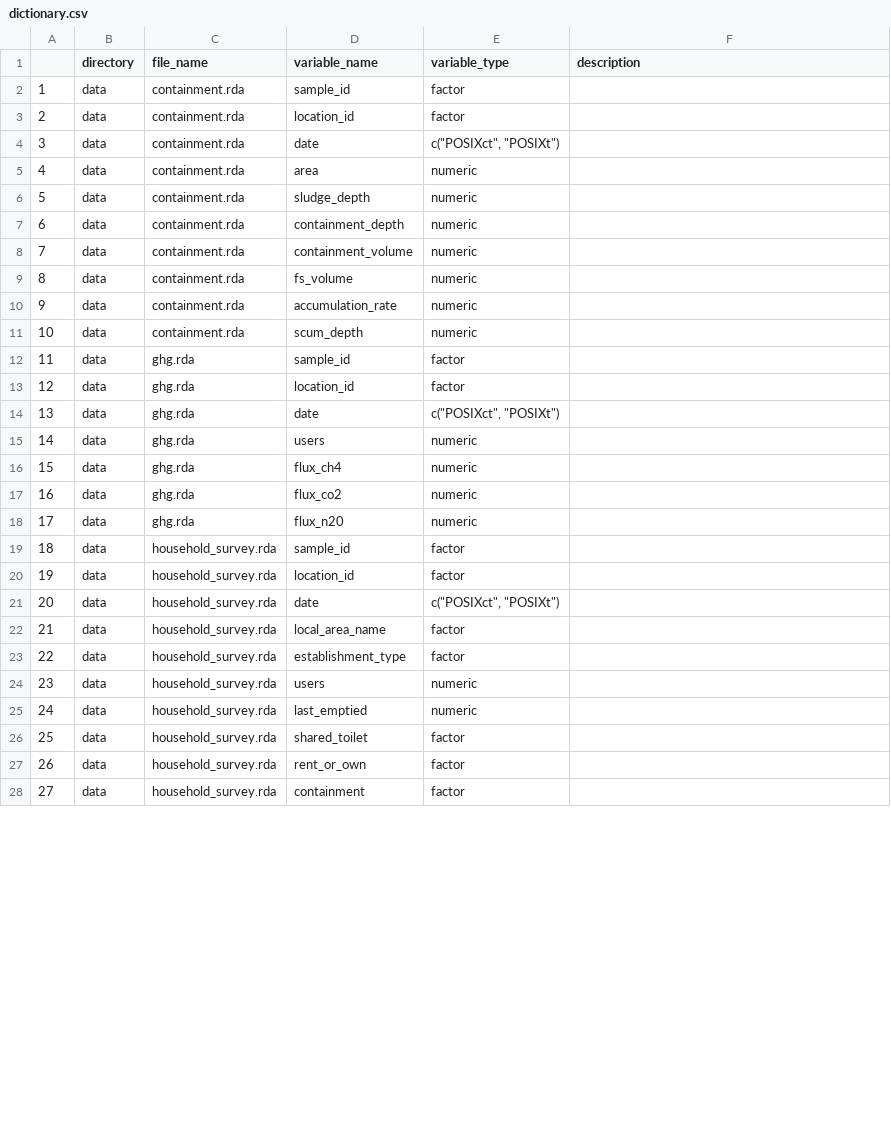
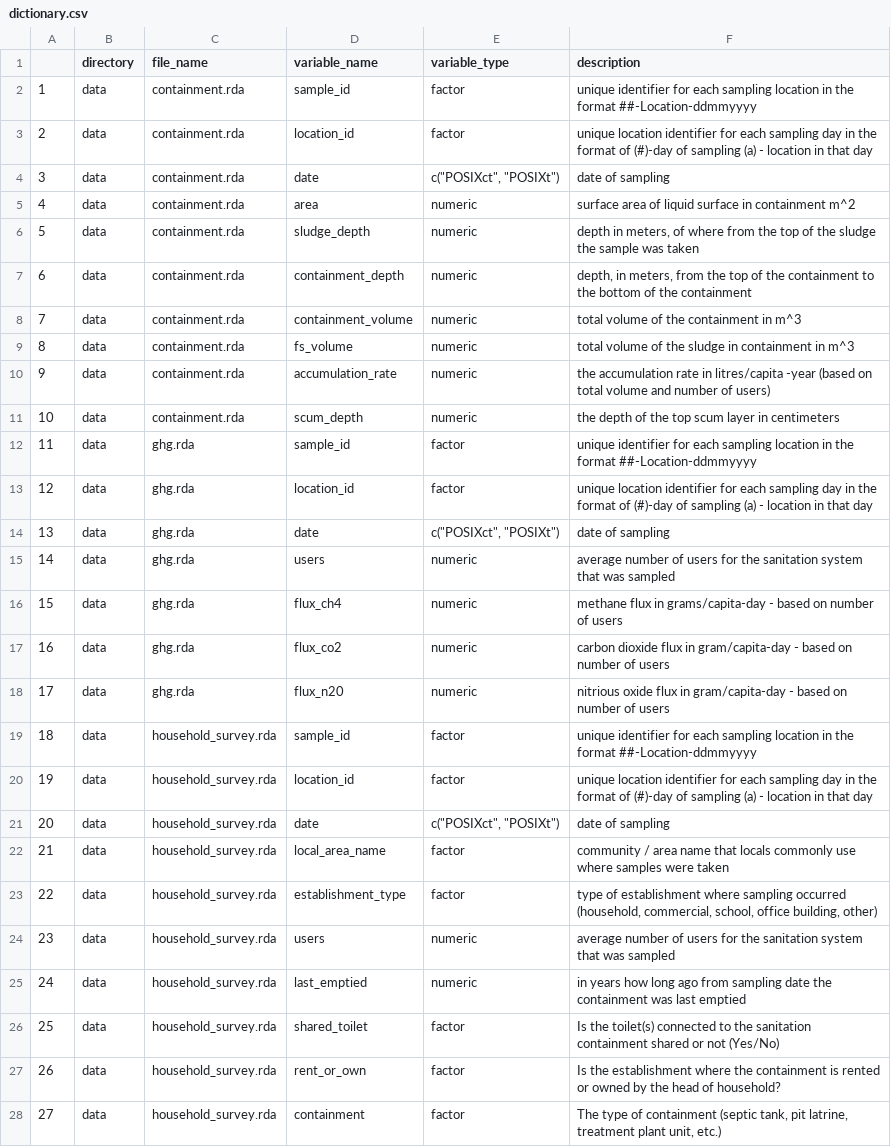
Before and after one commit to openwashdata/fecalcanuga, a CSV file: data-raw/dictionary.csv, drawn as a sheet; only a part is shown; the diff covers the shown part only.

Commit message:
Updated dictionary

```diff
--- a/data-raw/dictionary.csv
+++ b/data-raw/dictionary.csv
@@ -2,27 +2,27 @@
-"1","data","containment.rda","sample_id","factor",
-"2","data","containment.rda","location_id","factor",
-"3","data","containment.rda","date","c(""POSIXct"", ""POSIXt"")",
-"4","data","containment.rda","area","numeric",
-"5","data","containment.rda","sludge_depth","numeric",
-"6","data","containment.rda","containment_depth","numeric",
-"7","data","containment.rda","containment_volume","numeric",
-"8","data","containment.rda","fs_volume","numeric",
-"9","data","containment.rda","accumulation_rate","numeric",
-"10","data","containment.rda","scum_depth","numeric",
-"11","data","ghg.rda","sample_id","factor",
-"12","data","ghg.rda","location_id","factor",
-"13","data","ghg.rda","date","c(""POSIXct"", ""POSIXt"")",
-"14","data","ghg.rda","users","numeric",
-"15","data","ghg.rda","flux_ch4","numeric",
-"16","data","ghg.rda","flux_co2","numeric",
-"17","data","ghg.rda","flux_n20","numeric",
-"18","data","household_survey.rda","sample_id","factor",
-"19","data","household_survey.rda","location_id","factor",
-"20","data","household_survey.rda","date","c(""POSIXct"", ""POSIXt"")",
-"21","data","household_survey.rda","local_area_name","factor",
-"22","data","household_survey.rda","establishment_type","factor",
-"23","data","household_survey.rda","users","numeric",
-"24","data","household_survey.rda","last_emptied","numeric",
-"25","data","household_survey.rda","shared_toilet","factor",
-"26","data","household_survey.rda","rent_or_own","factor",
-"27","data","household_survey.rda","containment","factor",
+1,data,containment.rda,sample_id,factor,unique identifier for each sampling location in the format ##-Location-ddmmyyyy
+2,data,containment.rda,location_id,factor,unique location identifier for each sampling day in the format of (#)-day of sampling (a) - location in that day
+3,data,containment.rda,date,"c(""POSIXct"", ""POSIXt"")",date of sampling
+4,data,containment.rda,area,numeric,surface area of liquid surface in containment m^2
+5,data,containment.rda,sludge_depth,numeric,"depth in meters, of where from the top of the sludge the sample was taken"
+6,data,containment.rda,containment_depth,numeric,"depth, in meters, from the top of the containment to the bottom of the containment"
+7,data,containment.rda,containment_volume,numeric,total volume of the containment in m^3
+8,data,containment.rda,fs_volume,numeric,total volume of the sludge in containment in m^3
+9,data,containment.rda,accumulation_rate,numeric,the accumulation rate in litres/capita -year (based on total volume and number of users)
+10,data,containment.rda,scum_depth,numeric,the depth of the top scum layer in centimeters
+11,data,ghg.rda,sample_id,factor,unique identifier for each sampling location in the format ##-Location-ddmmyyyy
+12,data,ghg.rda,location_id,factor,unique location identifier for each sampling day in the format of (#)-day of sampling (a) - location in that day
+13,data,ghg.rda,date,"c(""POSIXct"", ""POSIXt"")",date of sampling
+14,data,ghg.rda,users,numeric,average number of users for the sanitation system that was sampled
+15,data,ghg.rda,flux_ch4,numeric,methane flux in grams/capita-day - based on number of users
+16,data,ghg.rda,flux_co2,numeric,carbon dioxide flux in gram/capita-day - based on number of users
+17,data,ghg.rda,flux_n20,numeric,nitrious oxide flux in gram/capita-day - based on number of users
+18,data,household_survey.rda,sample_id,factor,unique identifier for each sampling location in the format ##-Location-ddmmyyyy
+19,data,household_survey.rda,location_id,factor,unique location identifier for each sampling day in the format of (#)-day of sampling (a) - location in that day
+20,data,household_survey.rda,date,"c(""POSIXct"", ""POSIXt"")",date of sampling
+21,data,household_survey.rda,local_area_name,factor,community / area name that locals commonly use where samples were taken
+22,data,household_survey.rda,establishment_type,factor,"type of establishment where sampling occurred (household, commercial, school, office building, other)"
+23,data,household_survey.rda,users,numeric,average number of users for the sanitation system that was sampled
+24,data,household_survey.rda,last_emptied,numeric,in years how long ago from sampling date the containment was last emptied
+25,data,household_survey.rda,shared_toilet,factor,Is the toilet(s) connected to the sanitation containment shared or not (Yes/No)
+26,data,household_survey.rda,rent_or_own,factor,Is the establishment where the containment is rented or owned by the head of household?
+27,data,household_survey.rda,containment,factor,"The type of containment (septic tank, pit latrine, treatment plant unit, etc.)"
```
Also changed, not shown: 60 edited cells elsewhere in this file.
